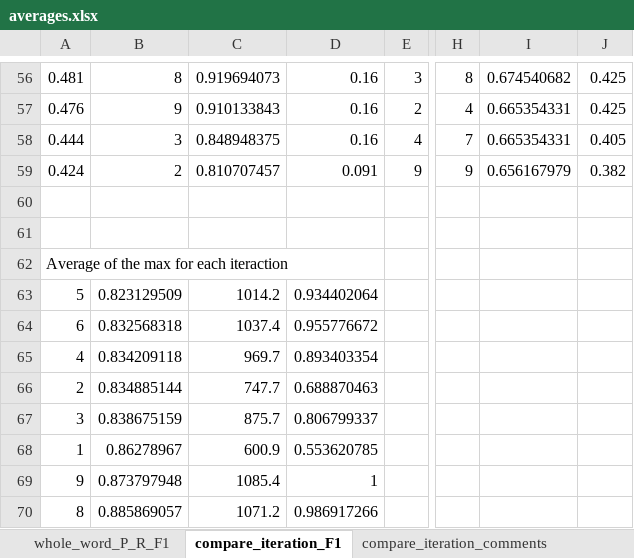
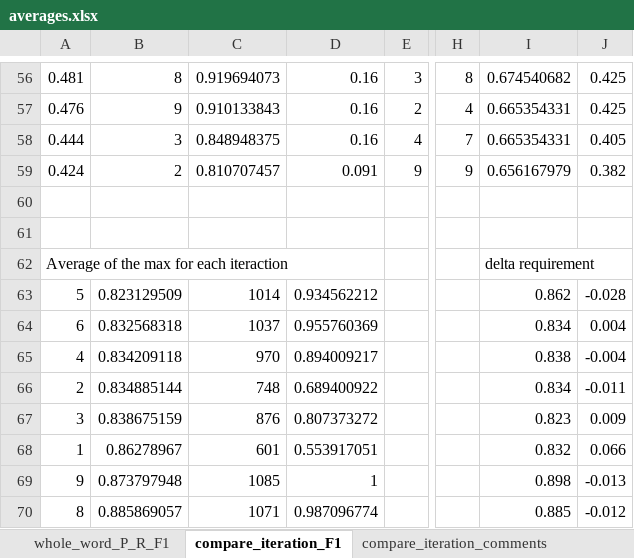
Before and after one commit to maldonado/tse2015_td_identification, an Excel workbook: averages.xlsx, sheet compare_iteration_F1, drawn as a sheet; only a part is shown, gaps mark what is left out; values as stored, in another font and other column widths than the file's, no borders; the diff covers the shown part only; the diff names each change by its address in the sheet, - before the commit and + after, or states it on an @@ line.

```diff
--- a/averages.xlsx (sheet compare_iteration_F1)
+++ b/averages.xlsx (sheet compare_iteration_F1)
-I62: (empty)
+I62: delta requirement
-C63: 1014.2
+C63: 1014
-D63: 0.934402064
+D63: 0.934562212
-I63: (empty)
+I63: 0.862
-J63: (empty)
+J63: -0.028
-C64: 1037.4
+C64: 1037
-D64: 0.955776672
+D64: 0.955760369
-I64: (empty)
+I64: 0.834
-J64: (empty)
+J64: 0.004
-C65: 969.7
+C65: 970
-D65: 0.893403354
+D65: 0.894009217
-I65: (empty)
+I65: 0.838
-J65: (empty)
+J65: -0.004
-C66: 747.7
+C66: 748
-D66: 0.688870463
+D66: 0.689400922
-I66: (empty)
+I66: 0.834
-J66: (empty)
+J66: -0.011
-C67: 875.7
+C67: 876
-D67: 0.806799337
+D67: 0.807373272
-I67: (empty)
+I67: 0.823
-J67: (empty)
+J67: 0.009
-C68: 600.9
+C68: 601
-D68: 0.553620785
+D68: 0.553917051
-I68: (empty)
+I68: 0.832
-J68: (empty)
+J68: 0.066
-C69: 1085.4
+C69: 1085
-I69: (empty)
+I69: 0.898
-J69: (empty)
+J69: -0.013
-C70: 1071.2
+C70: 1071
-D70: 0.986917266
+D70: 0.987096774
-I70: (empty)
+I70: 0.885
-J70: (empty)
+J70: -0.012
```
Also changed, not shown: 23 edited cells elsewhere in this sheet, sheet compare_iteration_comments, 3 other files.
